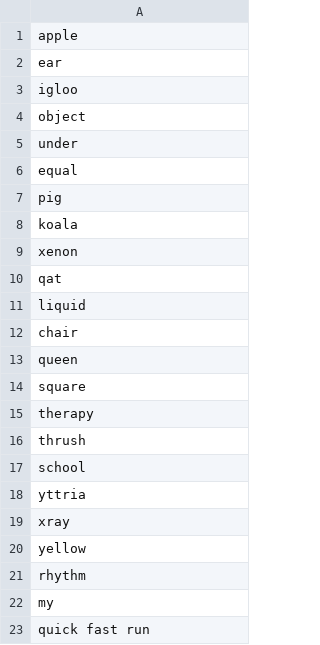
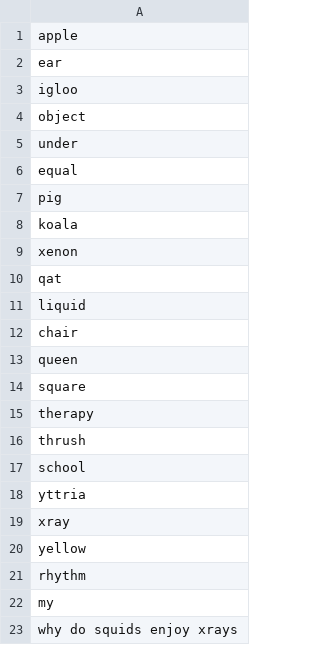
Before and after one commit to exercism/sqlite, a CSV file: exercises/practice/pig-latin/data.csv, drawn as a sheet.

Commit message:
[pig-latin] Sync tests (#268)
[no important files changed]

```diff
--- a/exercises/practice/pig-latin/data.csv
+++ b/exercises/practice/pig-latin/data.csv
@@ -22,2 +22,2 @@
 "my",""
-"quick fast run",""
+"why do squids enjoy xrays",""
```
Also changed, not shown: 2 other files.
